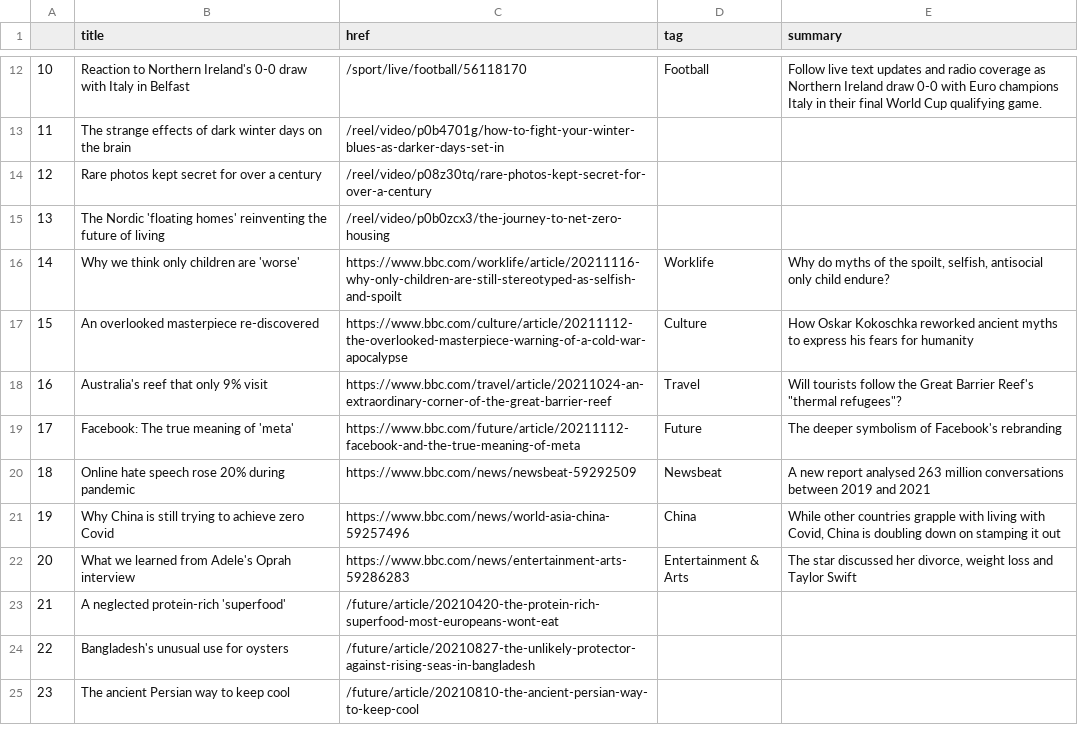
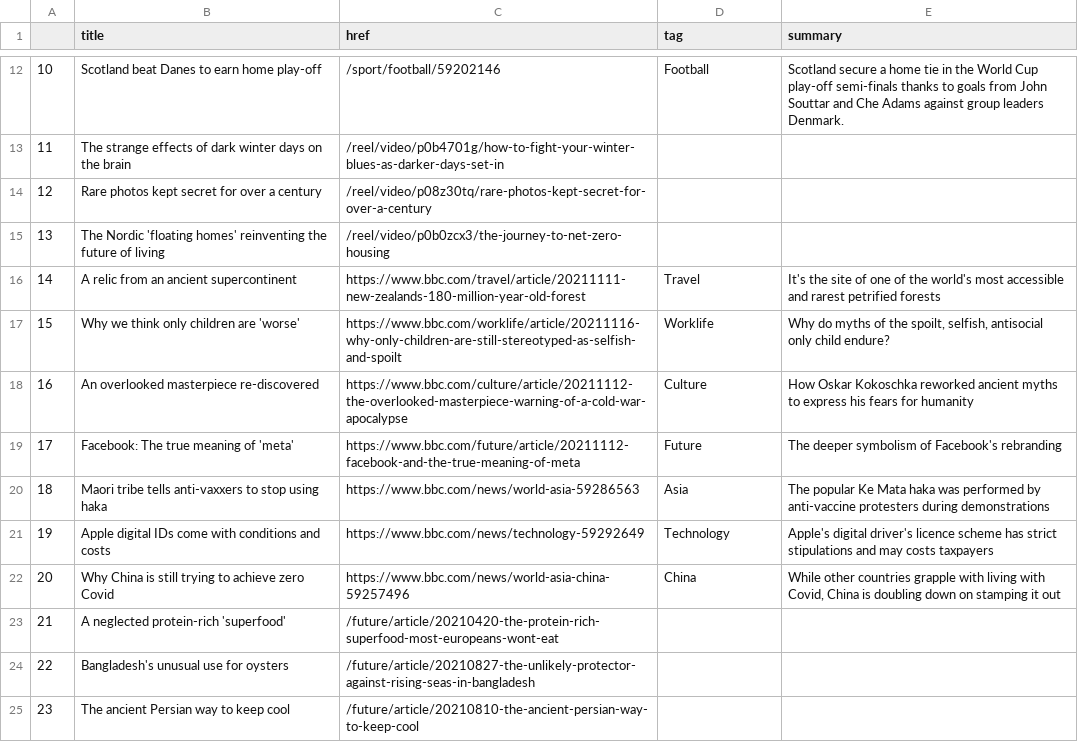
Before and after one commit to joaquin-rosado/automatic-scraper, a CSV file: bbc-headlines.csv, drawn as a sheet; only a part is shown, gaps mark what is left out; the diff covers the shown part only.

```diff
--- a/bbc-headlines.csv
+++ b/bbc-headlines.csv
@@ -12,2 +12,2 @@
-10,Reaction to Northern Ireland's 0-0 draw with Italy in Belfast,/sport/live/football/56118170,Football,Follow live text updates and radio coverage as Northern Ireland draw 0-0 with Euro champions Italy in their final World Cup qualifying game.
+10,Scotland beat Danes to earn home play-off,/sport/football/59202146,Football,Scotland secure a home tie in the World Cup play-off semi-finals thanks to goals from John Souttar and Che Adams against group leaders Denmark.
 11,The strange effects of dark winter days on the brain,/reel/video/p0b4701g/how-to-fight-your-winter-blues-as-darker-days-set-in,,
@@ -15,9 +15,9 @@
 13,The Nordic 'floating homes' reinventing the future of living,/reel/video/p0b0zcx3/the-journey-to-net-zero-housing,,
-14,Why we think only children are 'worse',https://www.bbc.com/worklife/article/20211116-why-only-children-are-still-stereotyped-as-selfish-and-spoilt,Worklife,"Why do myths of the spoilt, selfish, antisocial only child endure?"
-15,An overlooked masterpiece re-discovered,https://www.bbc.com/culture/article/20211112-the-overlooked-masterpiece-warning-of-a-cold-war-apocalypse,Culture,How Oskar Kokoschka reworked ancient myths to express his fears for humanity
-16,Australia's reef that only 9% visit,https://www.bbc.com/travel/article/20211024-an-extraordinary-corner-of-the-great-barrier-reef,Travel,"Will tourists follow the Great Barrier Reef's ""thermal refugees""?"
+14,A relic from an ancient supercontinent,https://www.bbc.com/travel/article/20211111-new-zealands-180-million-year-old-forest,Travel,It's the site of one of the world's most accessible and rarest petrified forests
+15,Why we think only children are 'worse',https://www.bbc.com/worklife/article/20211116-why-only-children-are-still-stereotyped-as-selfish-and-spoilt,Worklife,"Why do myths of the spoilt, selfish, antisocial only child endure?"
+16,An overlooked masterpiece re-discovered,https://www.bbc.com/culture/article/20211112-the-overlooked-masterpiece-warning-of-a-cold-war-apocalypse,Culture,How Oskar Kokoschka reworked ancient myths to express his fears for humanity
 17,Facebook: The true meaning of 'meta',https://www.bbc.com/future/article/20211112-facebook-and-the-true-meaning-of-meta,Future,The deeper symbolism of Facebook's rebranding
-18,Online hate speech rose 20% during pandemic,https://www.bbc.com/news/newsbeat-59292509,Newsbeat,A new report analysed 263 million conversations between 2019 and 2021
-19,Why China is still trying to achieve zero Covid,https://www.bbc.com/news/world-asia-china-59257496,China,"While other countries grapple with living with Covid, China is doubling down on stamping it out"
-20,What we learned from Adele's Oprah interview,https://www.bbc.com/news/entertainment-arts-59286283,Entertainment & Arts,"The star discussed her divorce, weight loss and Taylor Swift"
+18,Maori tribe tells anti-vaxxers to stop using haka,https://www.bbc.com/news/world-asia-59286563,Asia,The popular Ke Mata haka was performed by anti-vaccine protesters during demonstrations
+19,Apple digital IDs come with conditions and costs,https://www.bbc.com/news/technology-59292649,Technology,Apple's digital driver's licence scheme has strict stipulations and may costs taxpayers
+20,Why China is still trying to achieve zero Covid,https://www.bbc.com/news/world-asia-china-59257496,China,"While other countries grapple with living with Covid, China is doubling down on stamping it out"
 21,A neglected protein-rich 'superfood',/future/article/20210420-the-protein-rich-superfood-most-europeans-wont-eat,,
```
Also changed, not shown: 33 edited cells elsewhere in this file.
